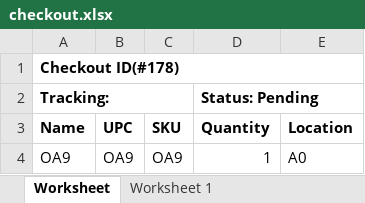
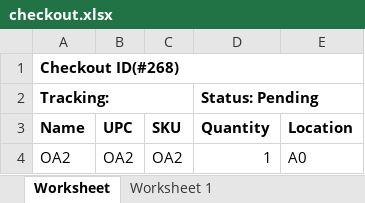
Before and after one commit to que2018/c3, an Excel workbook: admin/assets/file/export/checkout.xlsx, sheet Worksheet, drawn as a sheet; values as stored, in another font and other column widths than the file's, no borders; the diff names each change by its address in the sheet, - before the commit and + after, or states it on an @@ line.

```diff
--- a/admin/assets/file/export/checkout.xlsx (sheet Worksheet)
+++ b/admin/assets/file/export/checkout.xlsx (sheet Worksheet)
-A1 (Name): Checkout ID(#178)
+A1 (Name): Checkout ID(#268)
-A4 (Name): OA9
+A4 (Name): OA2
-B4 (UPC): OA9
+B4 (UPC): OA2
-C4 (SKU): OA9
+C4 (SKU): OA2
```
Also changed, not shown: admin/assets/file/export/transaction.xlsx, 31 other files.
